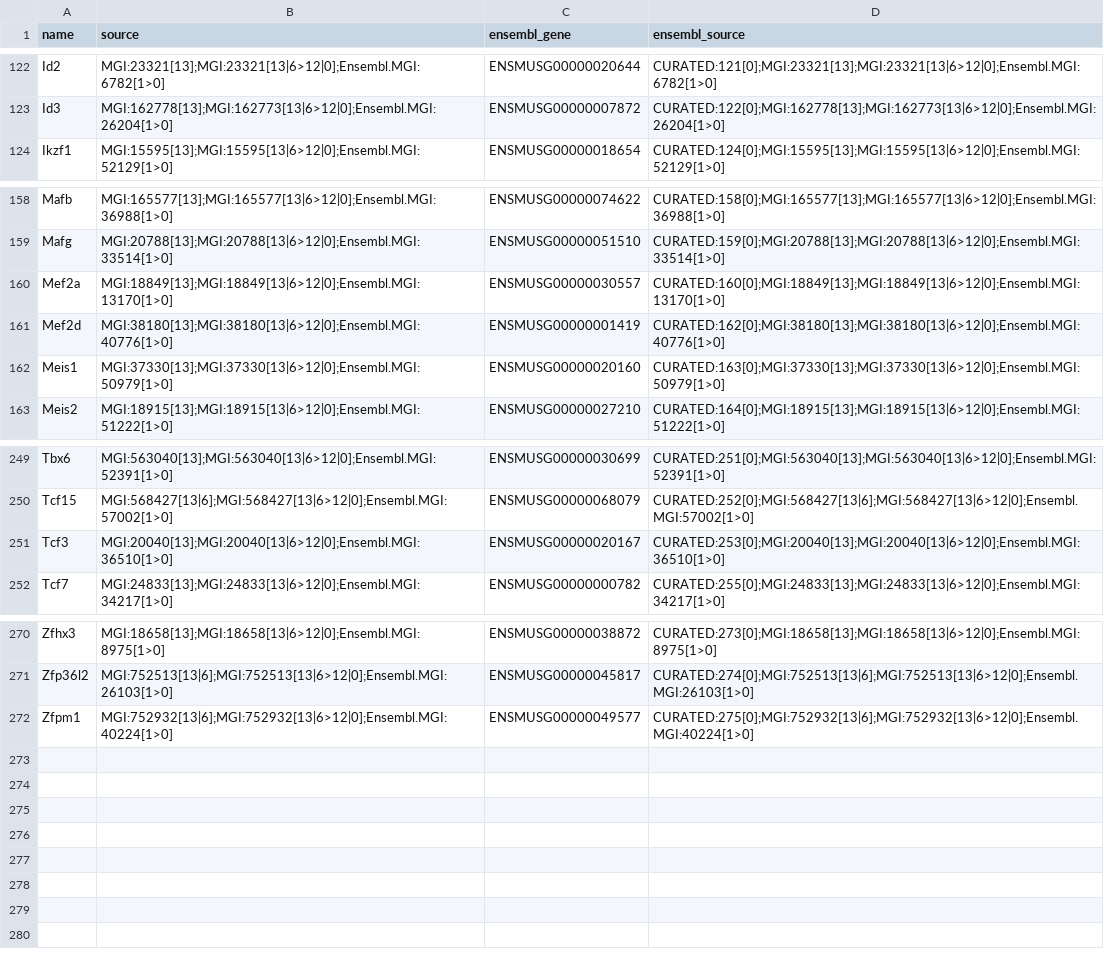
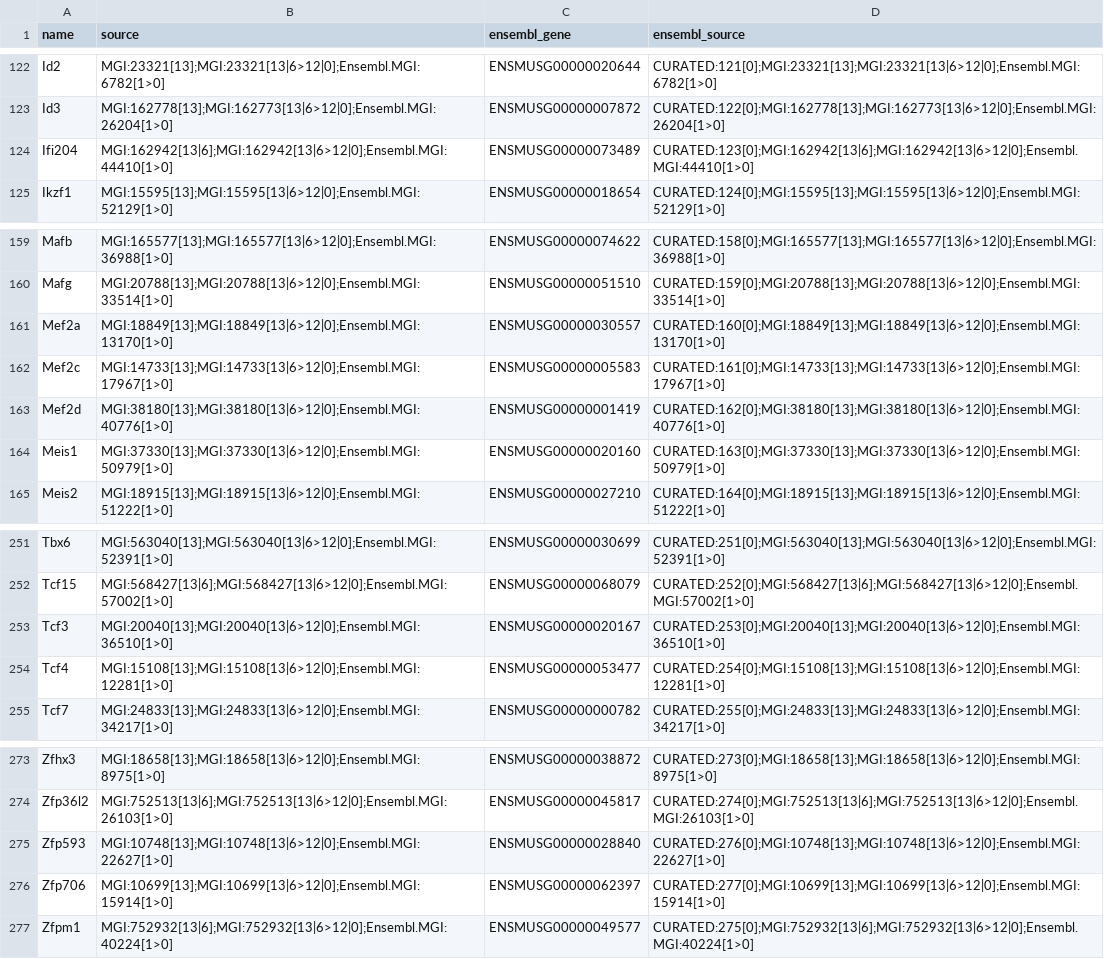
Before and after one commit to tanaylab/Gmara, a TSV file: genes/mouse/lists/regulator/names/GeneSymbol.tsv, drawn as a sheet; only a part is shown, gaps mark what is left out.

```diff
--- a/genes/mouse/lists/regulator/names/GeneSymbol.tsv
+++ b/genes/mouse/lists/regulator/names/GeneSymbol.tsv
@@ -123,2 +123,3 @@ Id2	MGI:23321[13];MGI:23321[13|6>12|0];Ensembl.MGI:6782[1>0]	ENSMUSG00000020644
 Id3	MGI:162778[13];MGI:162773[13|6>12|0];Ensembl.MGI:26204[1>0]	ENSMUSG00000007872	CURATED:122[0];MGI:162778[13];MGI:162773[13|6>12|0];Ensembl.MGI:26204[1>0]
+Ifi204	MGI:162942[13|6];MGI:162942[13|6>12|0];Ensembl.MGI:44410[1>0]	ENSMUSG00000073489	CURATED:123[0];MGI:162942[13|6];MGI:162942[13|6>12|0];Ensembl.MGI:44410[1>0]
 Ikzf1	MGI:15595[13];MGI:15595[13|6>12|0];Ensembl.MGI:52129[1>0]	ENSMUSG00000018654	CURATED:124[0];MGI:15595[13];MGI:15595[13|6>12|0];Ensembl.MGI:52129[1>0]
@@ -160,2 +161,3 @@ Mafg	MGI:20788[13];MGI:20788[13|6>12|0];Ensembl.MGI:33514[1>0]	ENSMUSG0000005151
 Mef2a	MGI:18849[13];MGI:18849[13|6>12|0];Ensembl.MGI:13170[1>0]	ENSMUSG00000030557	CURATED:160[0];MGI:18849[13];MGI:18849[13|6>12|0];Ensembl.MGI:13170[1>0]
+Mef2c	MGI:14733[13];MGI:14733[13|6>12|0];Ensembl.MGI:17967[1>0]	ENSMUSG00000005583	CURATED:161[0];MGI:14733[13];MGI:14733[13|6>12|0];Ensembl.MGI:17967[1>0]
 Mef2d	MGI:38180[13];MGI:38180[13|6>12|0];Ensembl.MGI:40776[1>0]	ENSMUSG00000001419	CURATED:162[0];MGI:38180[13];MGI:38180[13|6>12|0];Ensembl.MGI:40776[1>0]
@@ -251,2 +253,3 @@ Tcf15	MGI:568427[13|6];MGI:568427[13|6>12|0];Ensembl.MGI:57002[1>0]	ENSMUSG00000
 Tcf3	MGI:20040[13];MGI:20040[13|6>12|0];Ensembl.MGI:36510[1>0]	ENSMUSG00000020167	CURATED:253[0];MGI:20040[13];MGI:20040[13|6>12|0];Ensembl.MGI:36510[1>0]
+Tcf4	MGI:15108[13];MGI:15108[13|6>12|0];Ensembl.MGI:12281[1>0]	ENSMUSG00000053477	CURATED:254[0];MGI:15108[13];MGI:15108[13|6>12|0];Ensembl.MGI:12281[1>0]
 Tcf7	MGI:24833[13];MGI:24833[13|6>12|0];Ensembl.MGI:34217[1>0]	ENSMUSG00000000782	CURATED:255[0];MGI:24833[13];MGI:24833[13|6>12|0];Ensembl.MGI:34217[1>0]
@@ -271,2 +274,4 @@ Zfhx3	MGI:18658[13];MGI:18658[13|6>12|0];Ensembl.MGI:8975[1>0]	ENSMUSG0000003887
 Zfp36l2	MGI:752513[13|6];MGI:752513[13|6>12|0];Ensembl.MGI:26103[1>0]	ENSMUSG00000045817	CURATED:274[0];MGI:752513[13|6];MGI:752513[13|6>12|0];Ensembl.MGI:26103[1>0]
+Zfp593	MGI:10748[13];MGI:10748[13|6>12|0];Ensembl.MGI:22627[1>0]	ENSMUSG00000028840	CURATED:276[0];MGI:10748[13];MGI:10748[13|6>12|0];Ensembl.MGI:22627[1>0]
+Zfp706	MGI:10699[13];MGI:10699[13|6>12|0];Ensembl.MGI:15914[1>0]	ENSMUSG00000062397	CURATED:277[0];MGI:10699[13];MGI:10699[13|6>12|0];Ensembl.MGI:15914[1>0]
 Zfpm1	MGI:752932[13|6];MGI:752932[13|6>12|0];Ensembl.MGI:40224[1>0]	ENSMUSG00000049577	CURATED:275[0];MGI:752932[13|6];MGI:752932[13|6>12|0];Ensembl.MGI:40224[1>0]
```
Also changed, not shown: genes/human/namespaces/sources/GeneSymbol.Ignored.tsv, genes/mouse/lists/regulator/names/EnsemblGene.tsv, 22 other files.
